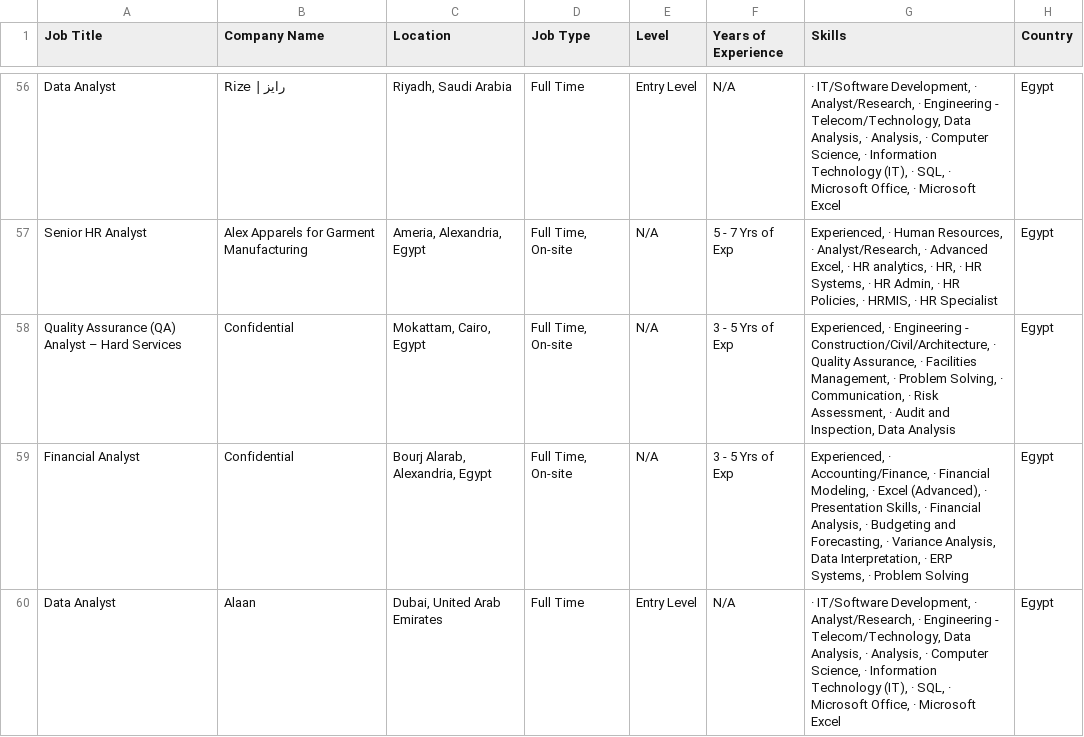
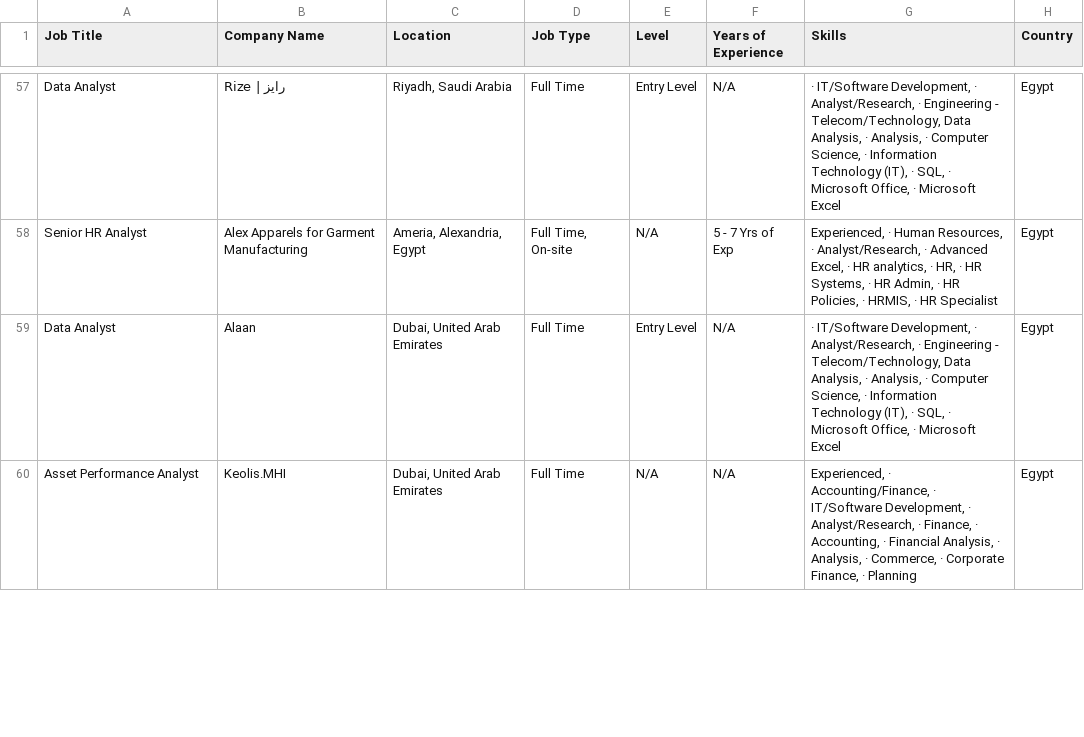
Before and after one commit to ahmedtarek-mel/Wuzzuf-Job-Market-Analysis, a CSV file: data/wuzzuf_jobs_raw.csv, drawn as a sheet; only a part is shown, gaps mark what is left out; the diff covers the shown part only.

```diff
--- a/data/wuzzuf_jobs_raw.csv
+++ b/data/wuzzuf_jobs_raw.csv
@@ -57,4 +58,3 @@ Data Analyst,Rize | رايز,"Riyadh, Saudi Arabia",Full Time,Entry Level,N/A,"
 Senior HR Analyst,Alex Apparels for Garment Manufacturing ,"Ameria, Alexandria, Egypt","Full Time, On-site",N/A, 5 - 7 Yrs of Exp,"Experienced, · Human Resources, · Analyst/Research, · Advanced Excel, · HR analytics, · HR, · HR Systems, · HR Admin, · HR Policies, · HRMIS, · HR Specialist",Egypt
-Quality Assurance (QA) Analyst – Hard Services,Confidential,"Mokattam, Cairo, Egypt","Full Time, On-site",N/A, 3 - 5 Yrs of Exp,"Experienced, · Engineering - Construction/Civil/Architecture, · Quality Assurance, · Facilities Management, · Problem Solving, · Communication, · Risk Assessment, · Audit and Inspection, Data Analysis",Egypt
-Financial Analyst,Confidential,"Bourj Alarab, Alexandria, Egypt","Full Time, On-site",N/A, 3 - 5 Yrs of Exp,"Experienced, · Accounting/Finance, · Financial Modeling, · Excel (Advanced), · Presentation Skills, · Financial Analysis, · Budgeting and Forecasting, · Variance Analysis, Data Interpretation, · ERP Systems, · Problem Solving",Egypt
 Data Analyst,Alaan,"Dubai, United Arab Emirates",Full Time,Entry Level,N/A,"· IT/Software Development, · Analyst/Research, · Engineering - Telecom/Technology, Data Analysis, · Analysis, · Computer Science, · Information Technology (IT), · SQL, · Microsoft Office, · Microsoft Excel",Egypt
+Asset Performance Analyst,Keolis.MHI,"Dubai, United Arab Emirates",Full Time,N/A,N/A,"Experienced, · Accounting/Finance, · IT/Software Development, · Analyst/Research, · Finance, · Accounting, · Financial Analysis, · Analysis, · Commerce, · Corporate Finance, · Planning",Egypt
```
Also changed, not shown: 4 added rows, 2 removed rows, 7 moved rows and 8 edited cells elsewhere in this file.
